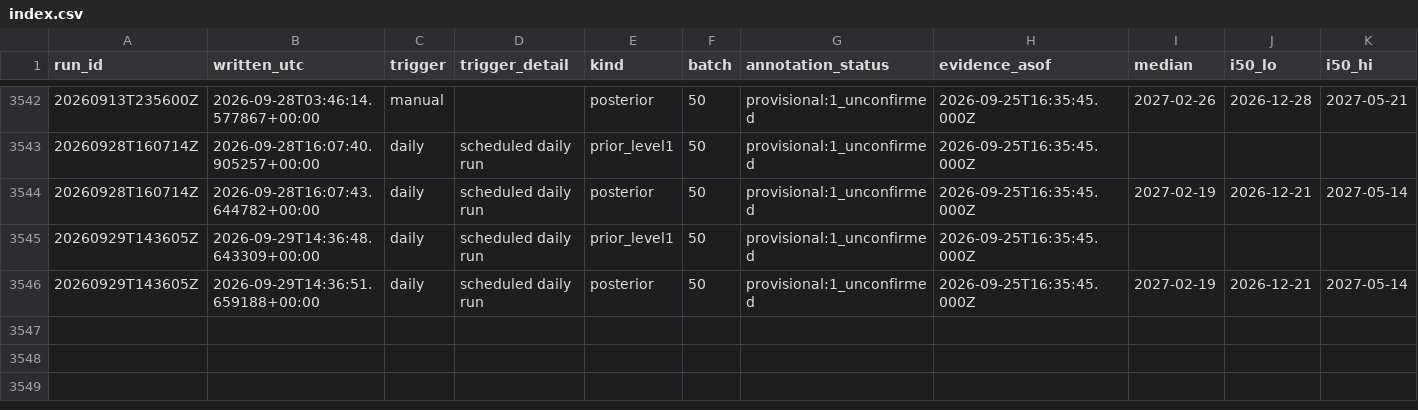
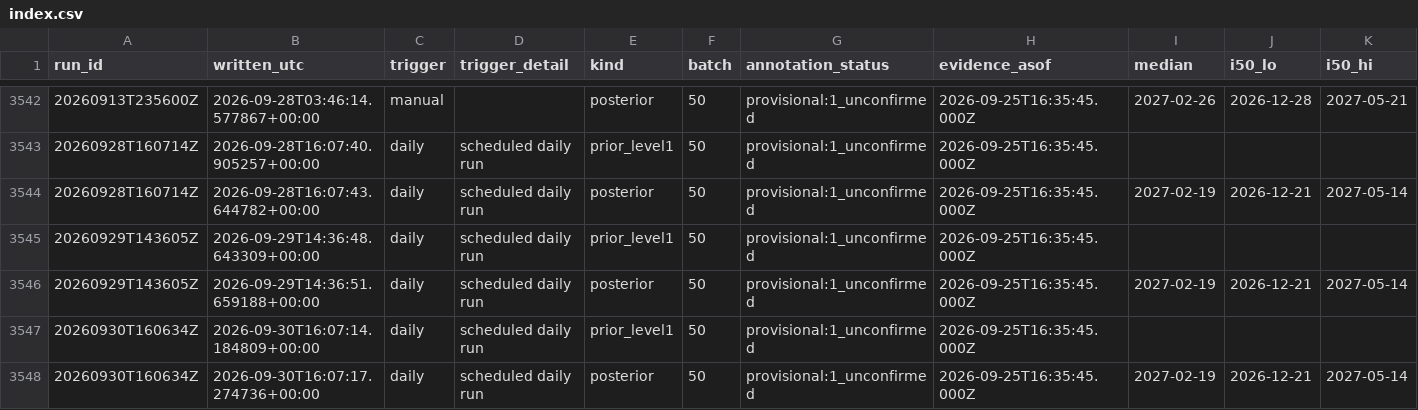
Before and after one commit to geanodong-bcrs/hxh-forecast, a CSV file: data/forecasts/index.csv, drawn as a sheet; only a part is shown, gaps mark what is left out; rows hold the shown columns only; the diff names each change by its address in the sheet, - before the commit and + after, or states it on an @@ line.

```diff
--- a/data/forecasts/index.csv
+++ b/data/forecasts/index.csv
+row 3547: 20260930T160634Z | 2026-09-30T16:07:14.184809+00:00 | daily | scheduled daily run | prior_level1 | 50 | provisional:1_unconfirmed | 2026-09-25T16:35:45.000Z
+row 3548: 20260930T160634Z | 2026-09-30T16:07:17.274736+00:00 | daily | scheduled daily run | posterior | 50 | provisional:1_unconfirmed | 2026-09-25T16:35:45.000Z | 2027-02-19 | 2026-12-21 | 2027-05-14
```
Also changed, not shown: data/automation/poll_log.csv, 6 other files.
